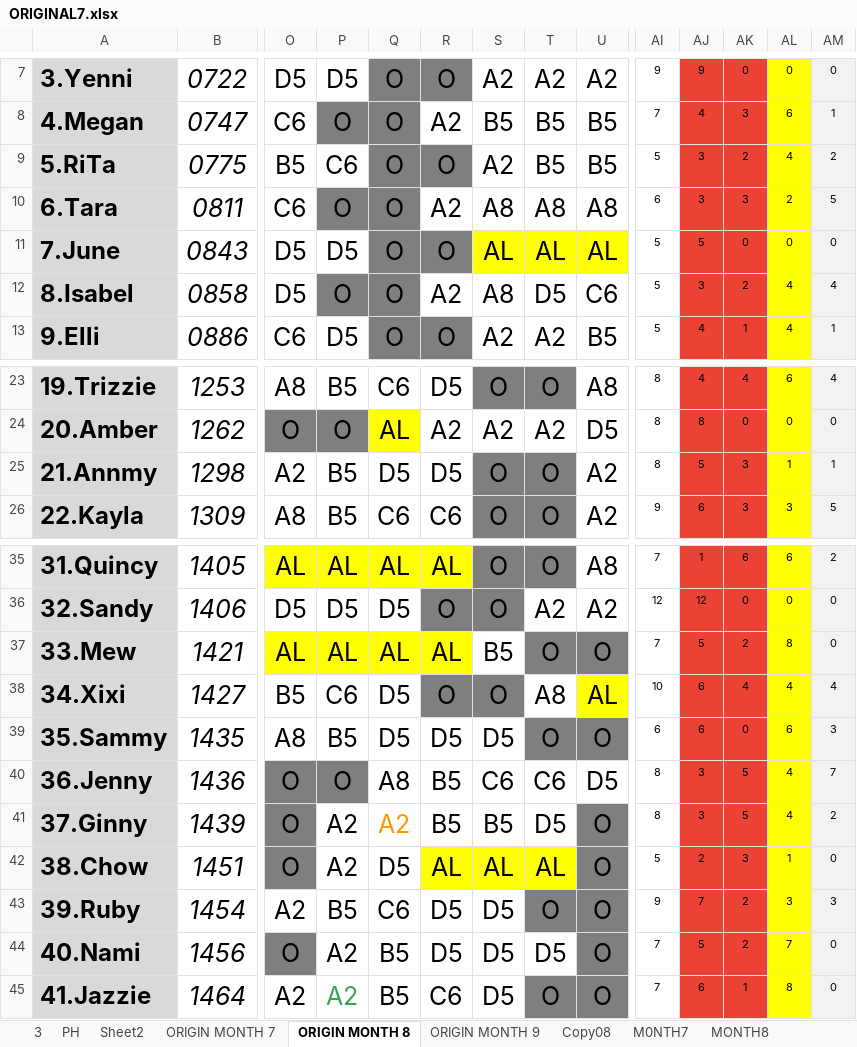
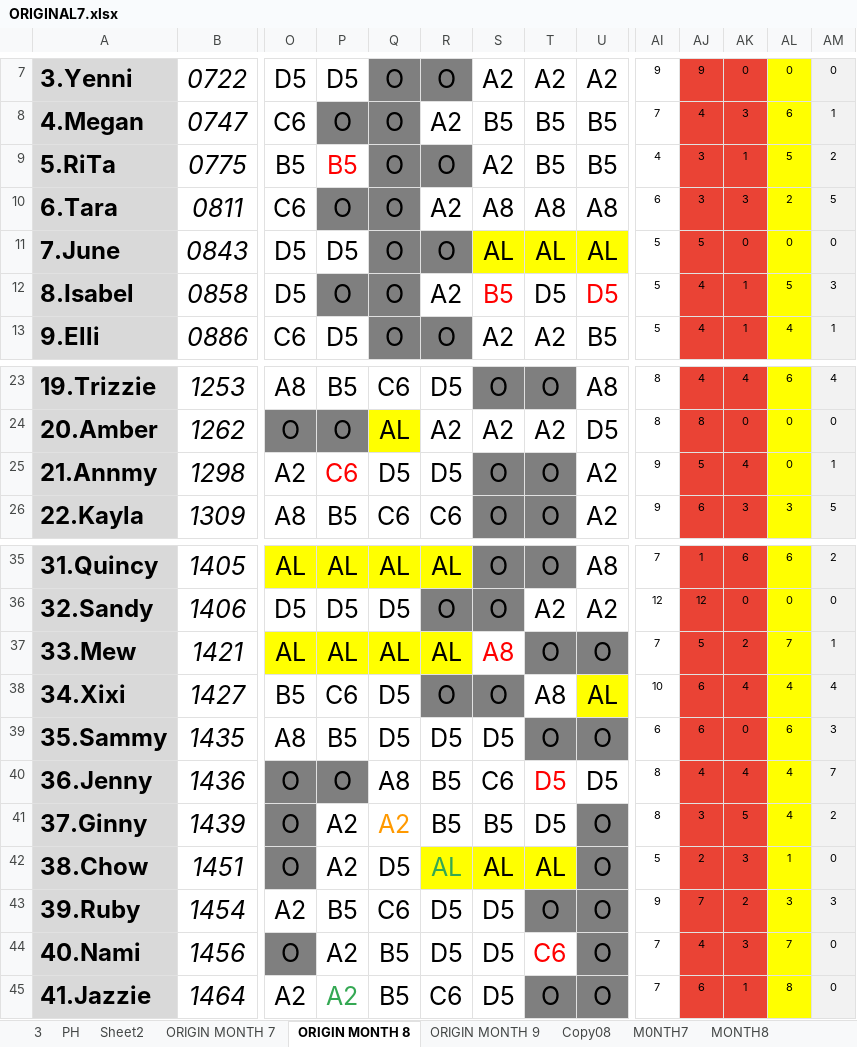
Before and after one commit to Chats-club/roter-ga, an Excel workbook: uploads/ORIGINAL7.xlsx, sheet ORIGIN MONTH 8, drawn as a sheet; only a part is shown, gaps mark what is left out; values as stored, in another font and other column widths than the file's, no borders; charts and pictures and conditional formats not drawn; the diff covers the shown part only; the diff names each change by its address in the sheet, - before the commit and + after, or states it on an @@ line.

```diff
--- a/uploads/ORIGINAL7.xlsx (sheet ORIGIN MONTH 8)
+++ b/uploads/ORIGINAL7.xlsx (sheet ORIGIN MONTH 8)
-P9: C6
+P9: B5
-P9 text colour: black
+P9 text colour: #FF0000
-AI9: 5
+AI9: 4
-AK9: 2
+AK9: 1
-AL9: 4
+AL9: 5
-S12: A8
+S12: B5
-S12 text colour: black
+S12 text colour: #FF0000
-U12: C6
+U12: D5
-U12 text colour: black
+U12 text colour: #FF0000
-AJ12: 3
+AJ12: 4
-AK12: 2
+AK12: 1
-AL12: 4
+AL12: 5
-AM12: 4
+AM12: 3
-P25: B5
+P25: C6
-P25 text colour: black
+P25 text colour: #FF0000
-AI25: 8
+AI25: 9
-AK25: 3
+AK25: 4
-AL25: 1
+AL25: 0
-S37: B5
+S37: A8
-S37 text colour: black
+S37 text colour: #FF0000
-AL37: 8
+AL37: 7
-AM37: 0
+AM37: 1
-T40: C6
+T40: D5
-T40 text colour: black
+T40 text colour: #FF0000
-AJ40: 3
+AJ40: 4
-AK40: 5
+AK40: 4
-R42 text colour: black
+R42 text colour: #34A853
-T44: D5
+T44: C6
-T44 text colour: black
+T44 text colour: #FF0000
-AJ44: 5
+AJ44: 4
-AK44: 2
+AK44: 3
```
Also changed, not shown: 3 edited cells and cell formats elsewhere in this sheet, sheet MONTH8, 1 other file.
